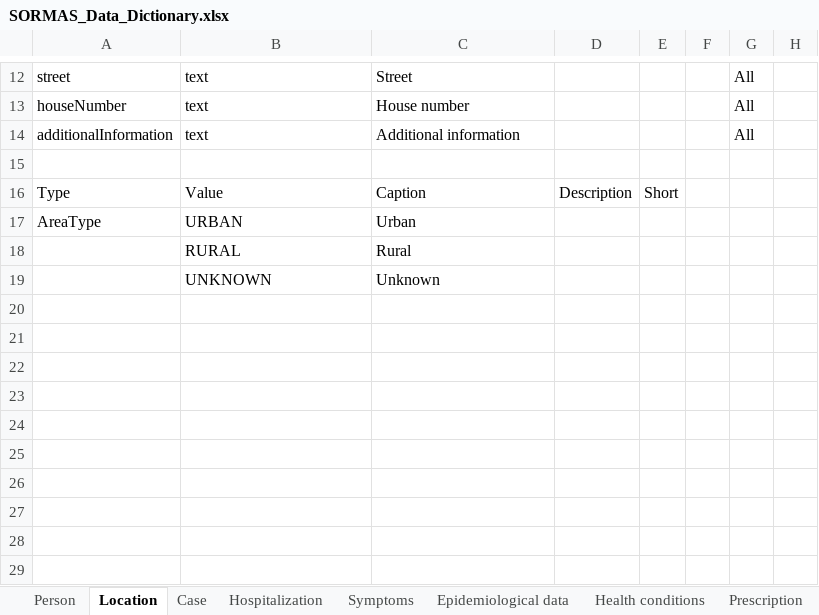
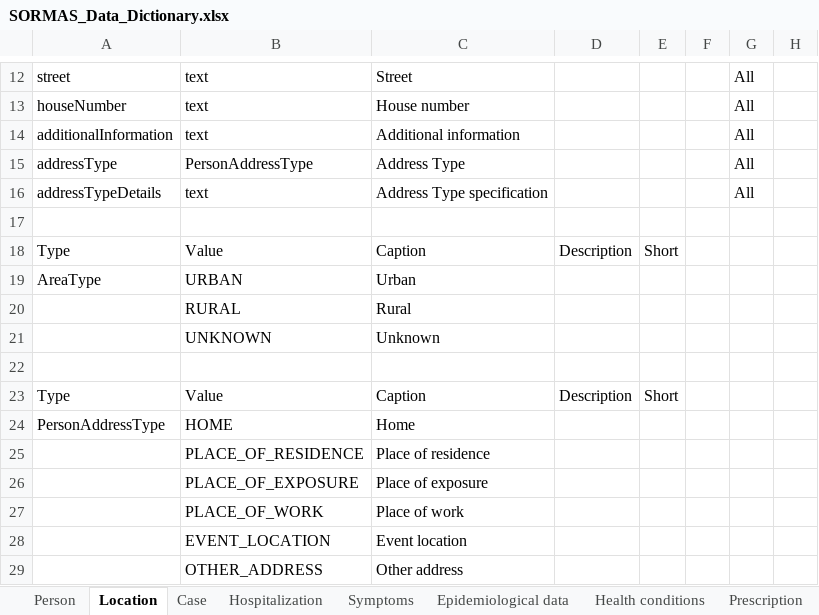
Before and after one commit to omoluabidotcom/APMIS-Project, an Excel workbook: sormas-api/src/main/resources/doc/SORMAS_Data_Dictionary.xlsx, sheet Location, drawn as a sheet; only a part is shown, gaps mark what is left out; values as stored, in another font and other column widths than the file's, no borders; table styles not drawn; the diff names each change by its address in the sheet, - before the commit and + after, or states it on an @@ line.

```diff
--- a/sormas-api/src/main/resources/doc/SORMAS_Data_Dictionary.xlsx (sheet Location)
+++ b/sormas-api/src/main/resources/doc/SORMAS_Data_Dictionary.xlsx (sheet Location)
+row 15: addressType | PersonAddressType | Address Type |  |  |  | All
+row 16: addressTypeDetails | text | Address Type specification |  |  |  | All
+row 22: (empty)
+row 23: Type | Value | Caption | Description | Short
+row 24: PersonAddressType | HOME | Home
+row 25:  | PLACE_OF_RESIDENCE | Place of residence
+row 26:  | PLACE_OF_EXPOSURE | Place of exposure
+row 27:  | PLACE_OF_WORK | Place of work
+row 28:  | EVENT_LOCATION | Event location
+row 29:  | OTHER_ADDRESS | Other address
```
Also changed, not shown: sheet Person, sheet User, sormas-api/src/main/resources/doc/SORMAS_User_Rights.xlsx.
